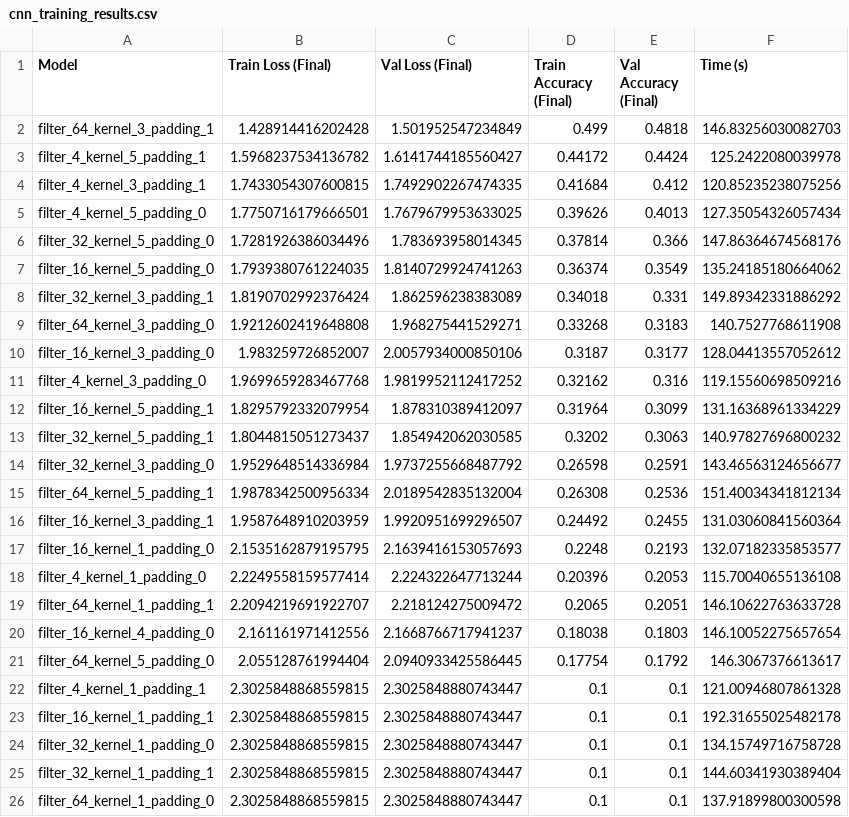
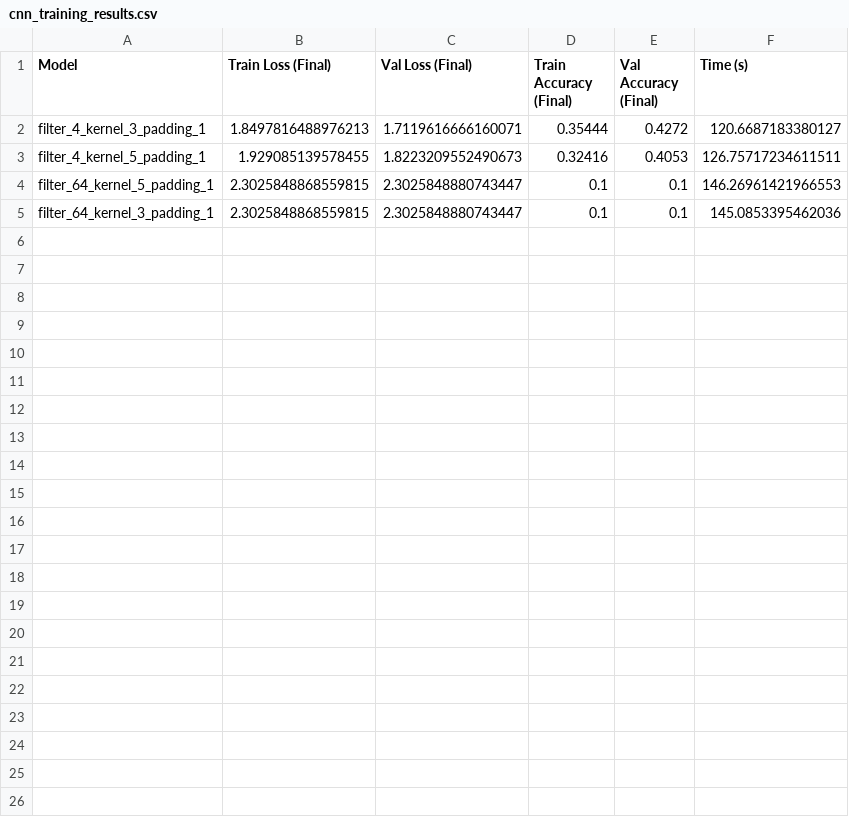
Before and after one commit to jskelly2021/ML-HW, a CSV file: HW7/cnn_training_results.csv, drawn as a sheet.

Commit message:
Computed models with dropout

```diff
--- a/HW7/cnn_training_results.csv
+++ b/HW7/cnn_training_results.csv
@@ -1,26 +1,5 @@
 Model,Train Loss (Final),Val Loss (Final),Train Accuracy (Final),Val Accuracy (Final),Time (s)
-filter_64_kernel_3_padding_1,1.428914416202428,1.501952547234849,0.499,0.4818,146.83256030082703
-filter_4_kernel_5_padding_1,1.5968237534136782,1.6141744185560427,0.44172,0.4424,125.2422080039978
-filter_4_kernel_3_padding_1,1.7433054307600815,1.7492902267474335,0.41684,0.412,120.85235238075256
-filter_4_kernel_5_padding_0,1.7750716179666501,1.7679679953633025,0.39626,0.4013,127.35054326057434
-filter_32_kernel_5_padding_0,1.7281926386034496,1.783693958014345,0.37814,0.366,147.86364674568176
-filter_16_kernel_5_padding_0,1.7939380761224035,1.8140729924741263,0.36374,0.3549,135.24185180664062
-filter_32_kernel_3_padding_1,1.8190702992376424,1.862596238383089,0.34018,0.331,149.89342331886292
-filter_64_kernel_3_padding_0,1.9212602419648808,1.968275441529271,0.33268,0.3183,140.7527768611908
-filter_16_kernel_3_padding_0,1.983259726852007,2.0057934000850106,0.3187,0.3177,128.04413557052612
-filter_4_kernel_3_padding_0,1.9699659283467768,1.9819952112417252,0.32162,0.316,119.15560698509216
-filter_16_kernel_5_padding_1,1.8295792332079954,1.878310389412097,0.31964,0.3099,131.16368961334229
-filter_32_kernel_5_padding_1,1.8044815051273437,1.854942062030585,0.3202,0.3063,140.97827696800232
-filter_32_kernel_3_padding_0,1.9529648514336984,1.9737255668487792,0.26598,0.2591,143.46563124656677
-filter_64_kernel_5_padding_1,1.9878342500956334,2.0189542835132004,0.26308,0.2536,151.40034341812134
-filter_16_kernel_3_padding_1,1.9587648910203959,1.9920951699296507,0.24492,0.2455,131.03060841560364
-filter_16_kernel_1_padding_0,2.1535162879195795,2.1639416153057693,0.2248,0.2193,132.07182335853577
-filter_4_kernel_1_padding_0,2.2249558159577414,2.224322647713244,0.20396,0.2053,115.70040655136108
-filter_64_kernel_1_padding_1,2.2094219691922707,2.218124275009472,0.2065,0.2051,146.10622763633728
-filter_16_kernel_4_padding_0,2.161161971412556,2.1668766717941237,0.18038,0.1803,146.10052275657654
-filter_64_kernel_5_padding_0,2.055128761994404,2.0940933425586445,0.17754,0.1792,146.3067376613617
-filter_4_kernel_1_padding_1,2.3025848868559815,2.3025848880743447,0.1,0.1,121.00946807861328
-filter_16_kernel_1_padding_1,2.3025848868559815,2.3025848880743447,0.1,0.1,192.31655025482178
-filter_32_kernel_1_padding_0,2.3025848868559815,2.3025848880743447,0.1,0.1,134.15749716758728
-filter_32_kernel_1_padding_1,2.3025848868559815,2.3025848880743447,0.1,0.1,144.60341930389404
-filter_64_kernel_1_padding_0,2.3025848868559815,2.3025848880743447,0.1,0.1,137.91899800300598
+filter_4_kernel_3_padding_1,1.8497816488976213,1.7119616666160071,0.35444,0.4272,120.6687183380127
+filter_4_kernel_5_padding_1,1.929085139578455,1.8223209552490673,0.32416,0.4053,126.75717234611511
+filter_64_kernel_5_padding_1,2.3025848868559815,2.3025848880743447,0.1,0.1,146.26961421966553
+filter_64_kernel_3_padding_1,2.3025848868559815,2.3025848880743447,0.1,0.1,145.0853395462036
```
Also changed, not shown: 6 other files.
